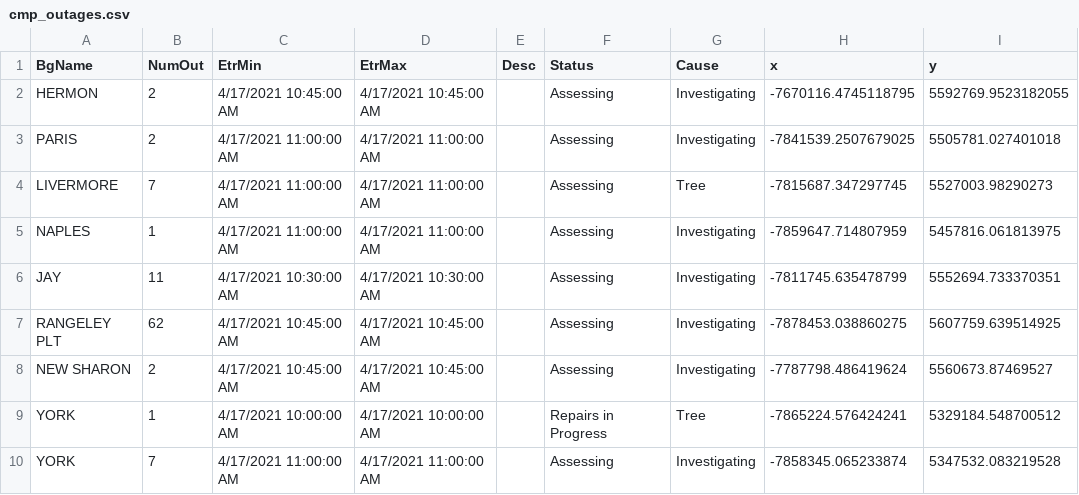
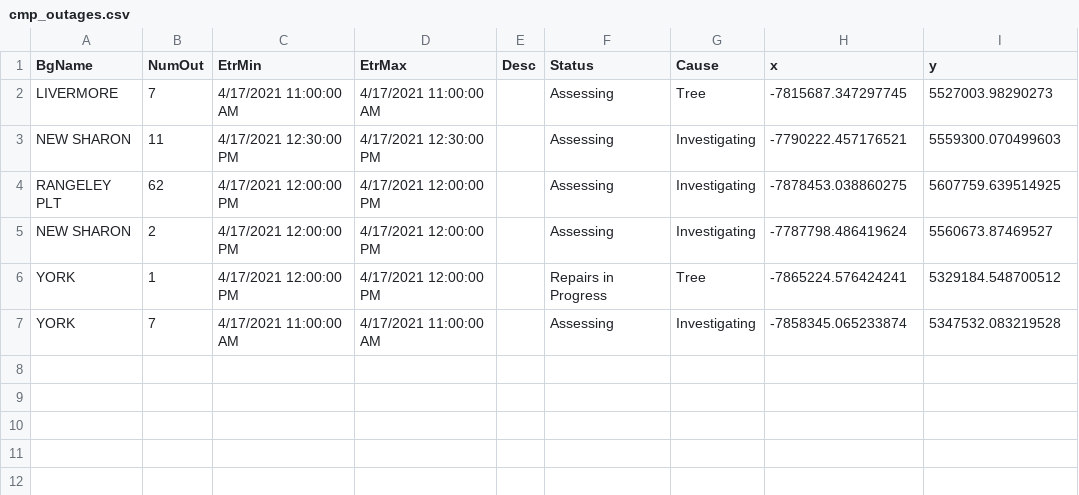
Before and after one commit to abkfenris/cmp-outages, a CSV file: cmp_outages.csv, drawn as a sheet.

```diff
--- a/cmp_outages.csv
+++ b/cmp_outages.csv
@@ -1,10 +1,7 @@
 BgName,NumOut,EtrMin,EtrMax,Desc,Status,Cause,x,y
-HERMON,2,4/17/2021 10:45:00 AM,4/17/2021 10:45:00 AM,,Assessing,Investigating,-7670116.4745118795,5592769.9523182055
-PARIS,2,4/17/2021 11:00:00 AM,4/17/2021 11:00:00 AM,,Assessing,Investigating,-7841539.2507679025,5505781.027401018
 LIVERMORE,7,4/17/2021 11:00:00 AM,4/17/2021 11:00:00 AM,,Assessing,Tree,-7815687.347297745,5527003.98290273
-NAPLES,1,4/17/2021 11:00:00 AM,4/17/2021 11:00:00 AM,,Assessing,Investigating,-7859647.714807959,5457816.061813975
-JAY,11,4/17/2021 10:30:00 AM,4/17/2021 10:30:00 AM,,Assessing,Investigating,-7811745.635478799,5552694.733370351
-RANGELEY PLT,62,4/17/2021 10:45:00 AM,4/17/2021 10:45:00 AM,,Assessing,Investigating,-7878453.038860275,5607759.639514925
-NEW SHARON,2,4/17/2021 10:45:00 AM,4/17/2021 10:45:00 AM,,Assessing,Investigating,-7787798.486419624,5560673.87469527
-YORK,1,4/17/2021 10:00:00 AM,4/17/2021 10:00:00 AM,,Repairs in Progress,Tree,-7865224.576424241,5329184.548700512
+NEW SHARON,11,4/17/2021 12:30:00 PM,4/17/2021 12:30:00 PM,,Assessing,Investigating,-7790222.457176521,5559300.070499603
+RANGELEY PLT,62,4/17/2021 12:00:00 PM,4/17/2021 12:00:00 PM,,Assessing,Investigating,-7878453.038860275,5607759.639514925
+NEW SHARON,2,4/17/2021 12:00:00 PM,4/17/2021 12:00:00 PM,,Assessing,Investigating,-7787798.486419624,5560673.87469527
+YORK,1,4/17/2021 12:00:00 PM,4/17/2021 12:00:00 PM,,Repairs in Progress,Tree,-7865224.576424241,5329184.548700512
 YORK,7,4/17/2021 11:00:00 AM,4/17/2021 11:00:00 AM,,Assessing,Investigating,-7858345.065233874,5347532.083219528
```
